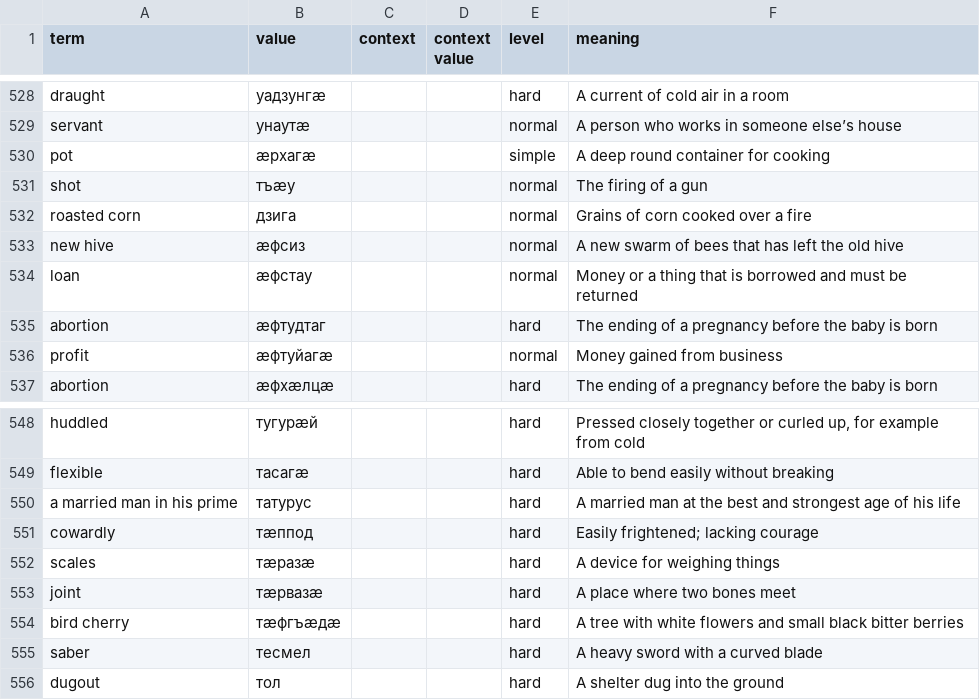
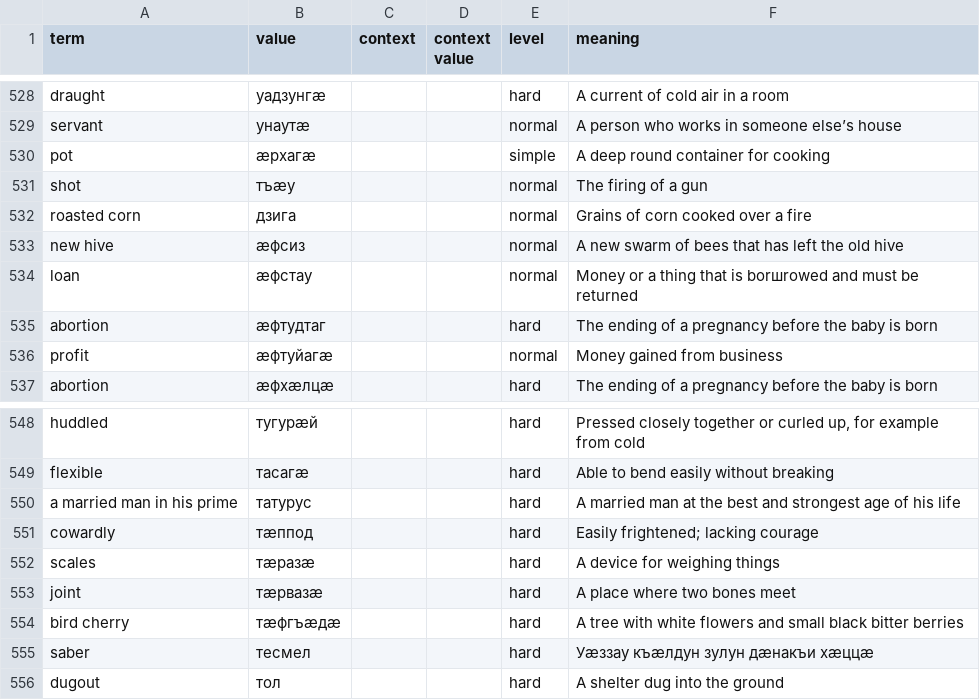
Before and after one commit to nmb10/sorat_translations, a CSV file: main/dig/misc_dig.csv, drawn as a sheet; only a part is shown, gaps mark what is left out.

Commit message:
Update misc_dig.csv

```diff
--- a/main/dig/misc_dig.csv
+++ b/main/dig/misc_dig.csv
@@ -533,3 +533,3 @@ roasted corn,дзига,,,normal,Grains of corn cooked over a fire
 new hive,æфсиз,,,normal,A new swarm of bees that has left the old hive
-loan,æфстау,,,normal,Money or a thing that is borrowed and must be returned
+loan,æфстау,,,normal,Money or a thing that is borшrowed and must be returned
 abortion,æфтудтаг,,,hard,The ending of a pregnancy before the baby is born
@@ -554,3 +554,3 @@ joint,тæрвазæ,,,hard,A place where two bones meet
 bird cherry,тæфгъæдæ,,,hard,A tree with white flowers and small black bitter berries
-saber,тесмел,,,hard,A heavy sword with a curved blade
+saber,тесмел,,,hard,Уæззау къæлдун зулун дæнакъи хæццæ
 dugout,тол,,,hard,A shelter dug into the ground
```
